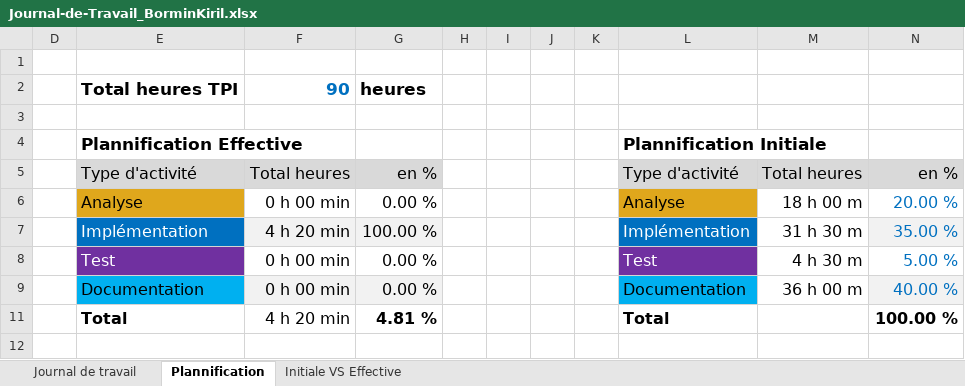
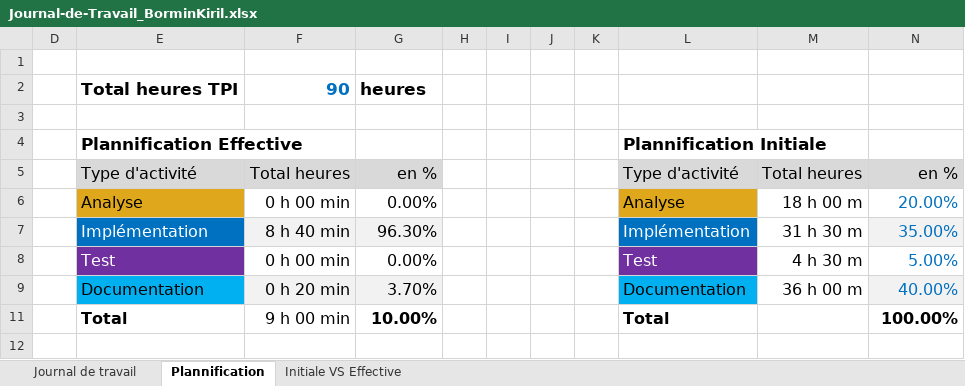
Before and after one commit to kiril-bormin/165-todo-app, an Excel workbook: Journal-de-Travail_BorminKiril.xlsx, sheet Plannification, drawn as a sheet; values as stored, in another font and other column widths than the file's, no borders; charts and pictures not drawn; the diff names each change by its address in the sheet, - before the commit and + after, or states it on an @@ line.

```diff
--- a/Journal-de-Travail_BorminKiril.xlsx (sheet Plannification)
+++ b/Journal-de-Travail_BorminKiril.xlsx (sheet Plannification)
-G6: 0.00 %
+G6: 0.00%
-N6: 20.00 %
+N6: 20.00%
-F7: 4 h 20 min
+F7: 8 h 40 min
-G7: 100.00 %
+G7: 96.30%
-N7: 35.00 %
+N7: 35.00%
-G8: 0.00 %
+G8: 0.00%
-N8: 5.00 %
+N8: 5.00%
-F9: 0 h 00 min
+F9: 0 h 20 min
-G9: 0.00 %
+G9: 3.70%
-N9: 40.00 %
+N9: 40.00%
-F11: 4 h 20 min
+F11: 9 h 00 min
-G11: 4.81 %
+G11: 10.00%
-N11: 100.00 %
+N11: 100.00%
```
Also changed, not shown: sheet Journal de travail, hidden cells, charts or pictures, 2 other files.
